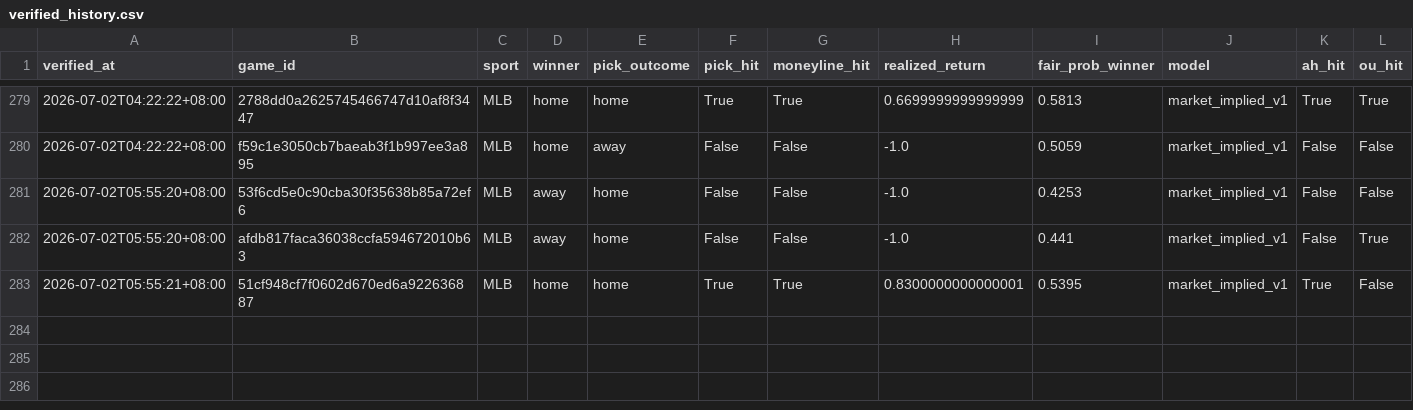
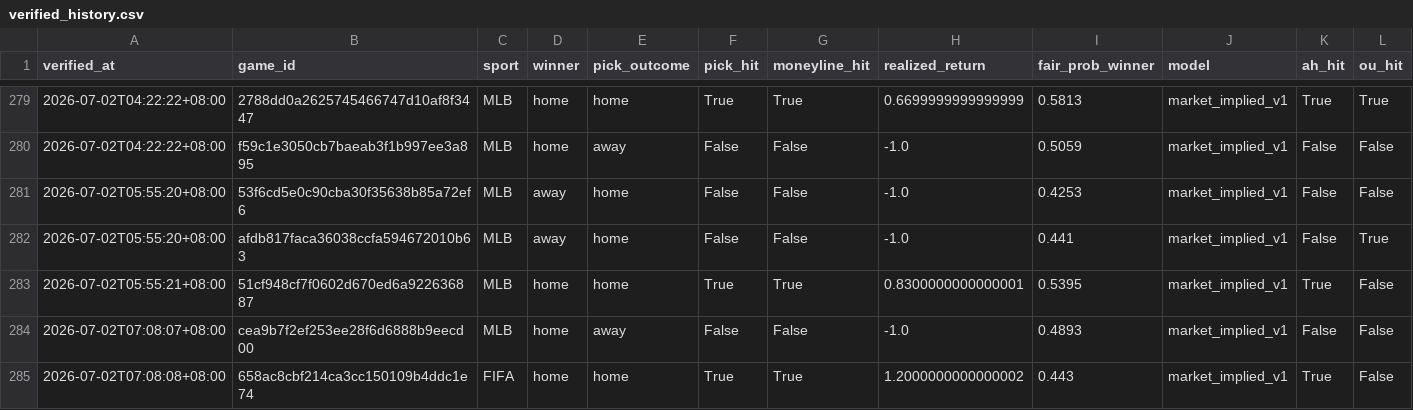
Before and after one commit to Chun427/sports-prediction-botv3, a CSV file: verified_history.csv, drawn as a sheet; only a part is shown, gaps mark what is left out; rows hold the shown columns only; the diff names each change by its address in the sheet, - before the commit and + after, or states it on an @@ line.

```diff
--- a/verified_history.csv
+++ b/verified_history.csv
+row 284: 2026-07-02T07:08:07+08:00 | cea9b7f2ef253ee28f6d6888b9eecd00 | MLB | home | away | False | False | -1.0 | 0.4893 | market_implied_v1 | False | False
+row 285: 2026-07-02T07:08:08+08:00 | 658ac8cbf214ca3cc150109b4ddc1e74 | FIFA | home | home | True | True | 1.2000000000000002 | 0.443 | market_implied_v1 | True | False
```
Also changed, not shown: 2 other files.
